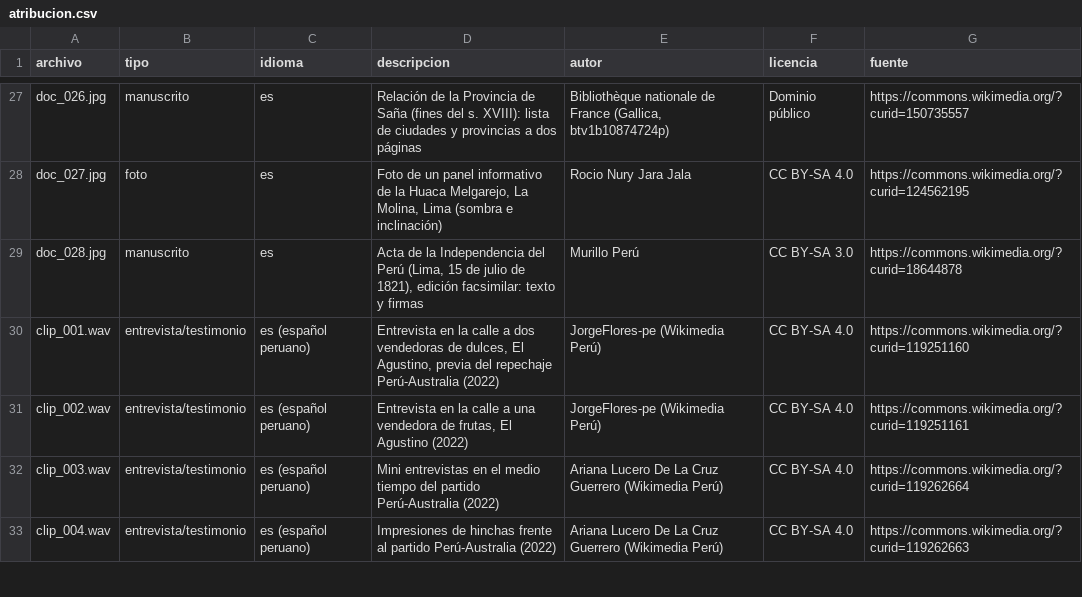
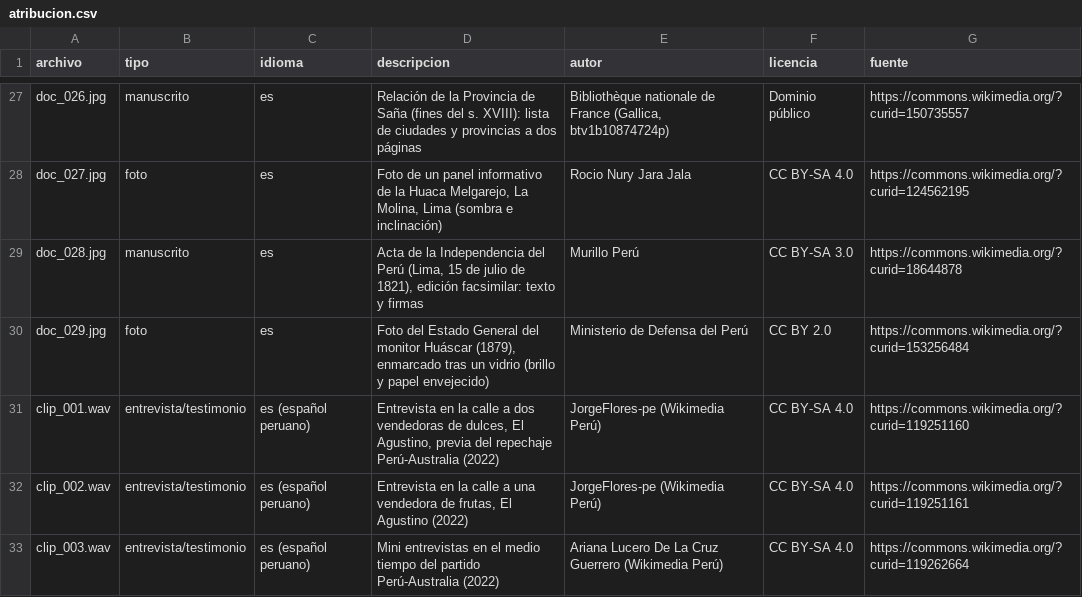
Before and after one commit to grey-d18/grey_diplomado, a CSV file: tarea_2/datos/atribucion.csv, drawn as a sheet; only a part is shown, gaps mark what is left out; the shorter side is filled out with more unchanged rows; the diff names each change by its address in the sheet, - before the commit and + after, or states it on an @@ line.

```diff
--- a/tarea_2/datos/atribucion.csv
+++ b/tarea_2/datos/atribucion.csv
+row 30: doc_029.jpg | foto | es | Foto del Estado General del monitor Huáscar (1879), enmarcado tras un vidrio (brillo y papel envejecido) | Ministerio de Defensa del Perú | CC BY 2.0 | https://commons.wikimedia.org/?curid=153256484
```
Also changed, not shown: tarea_2/datos/fuentes.csv, 2 other files.
